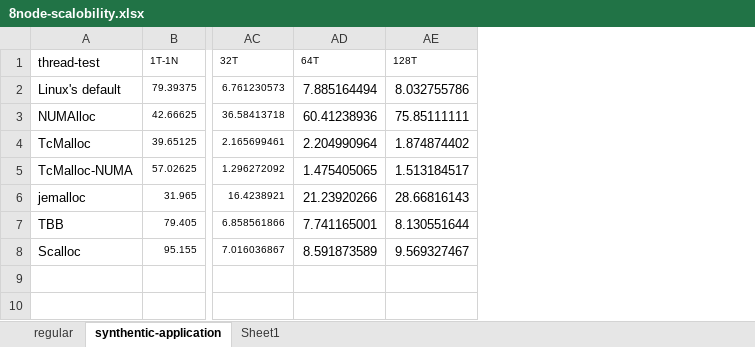
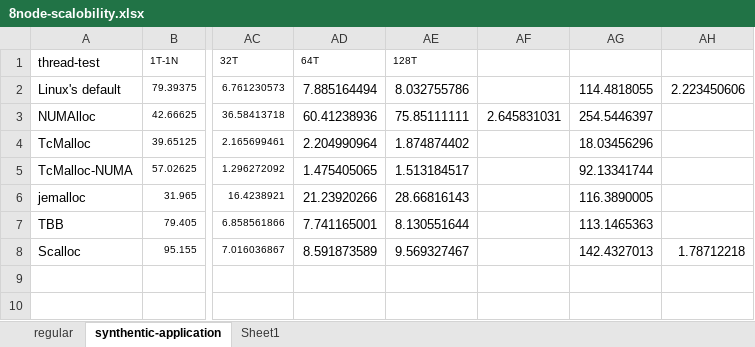
Before and after one commit to UTSASRG/numalloc, an Excel workbook: paper/data/scalobility/8node-scalobility.xlsx, sheet synthentic-application, drawn as a sheet; only a part is shown, gaps mark what is left out; values as stored, in another font and other column widths than the file's, no borders; the diff names each change by its address in the sheet, - before the commit and + after, or states it on an @@ line.

Commit message:
Adding some data. Change the format of citation

```diff
--- a/paper/data/scalobility/8node-scalobility.xlsx (sheet synthentic-application)
+++ b/paper/data/scalobility/8node-scalobility.xlsx (sheet synthentic-application)
+column AF, row 3: 2.645831031
+column AG, rows 2-8: 114.4818055 | 254.5446397 | 18.03456296 | 92.13341744 | 116.3890005 | 113.1465363 | 142.4327013
+column AH, rows 2-8: 2.223450606 |  |  |  |  |  | 1.78712218
```
Also changed, not shown: 4 other files.
